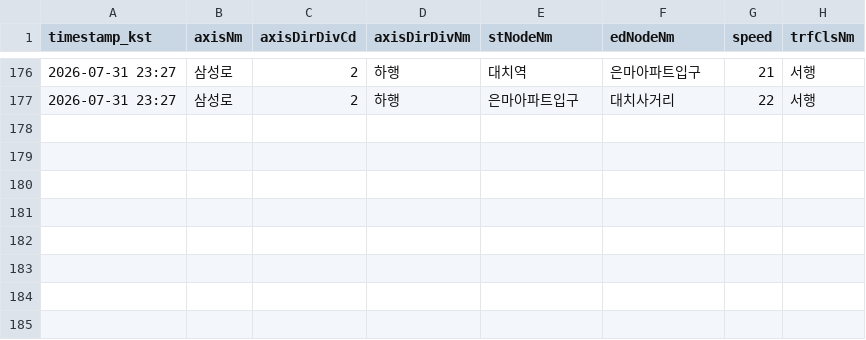
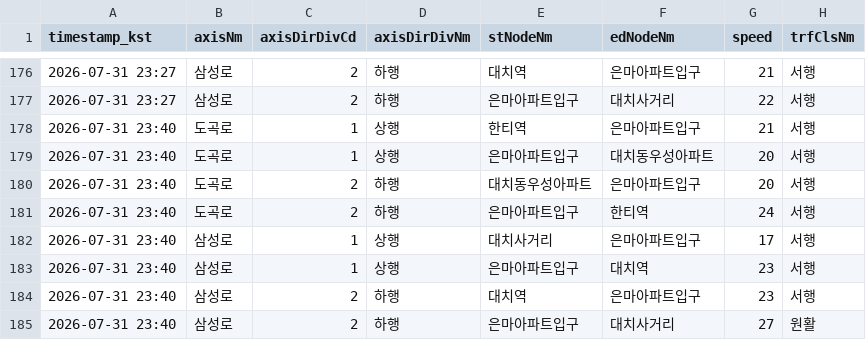
Before and after one commit to adneo-beep/eunma-traffic-monitor, a CSV file: data/traffic_log.csv, drawn as a sheet; only a part is shown, gaps mark what is left out; the diff names each change by its address in the sheet, - before the commit and + after, or states it on an @@ line.

```diff
--- a/data/traffic_log.csv
+++ b/data/traffic_log.csv
+row 178: 2026-07-31 23:40 | 도곡로 | 1 | 상행 | 한티역 | 은마아파트입구 | 21 | 서행
+row 179: 2026-07-31 23:40 | 도곡로 | 1 | 상행 | 은마아파트입구 | 대치동우성아파트 | 20 | 서행
+row 180: 2026-07-31 23:40 | 도곡로 | 2 | 하행 | 대치동우성아파트 | 은마아파트입구 | 20 | 서행
+row 181: 2026-07-31 23:40 | 도곡로 | 2 | 하행 | 은마아파트입구 | 한티역 | 24 | 서행
+row 182: 2026-07-31 23:40 | 삼성로 | 1 | 상행 | 대치사거리 | 은마아파트입구 | 17 | 서행
+row 183: 2026-07-31 23:40 | 삼성로 | 1 | 상행 | 은마아파트입구 | 대치역 | 23 | 서행
+row 184: 2026-07-31 23:40 | 삼성로 | 2 | 하행 | 대치역 | 은마아파트입구 | 23 | 서행
+row 185: 2026-07-31 23:40 | 삼성로 | 2 | 하행 | 은마아파트입구 | 대치사거리 | 27 | 원활
```
